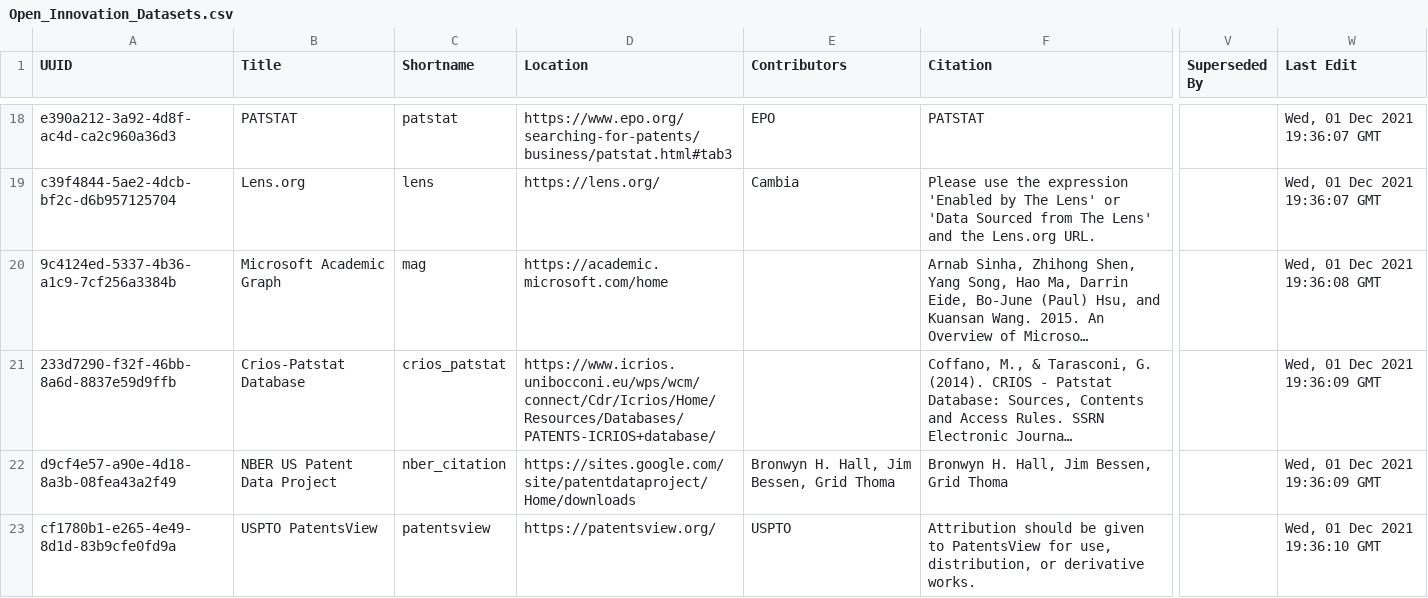
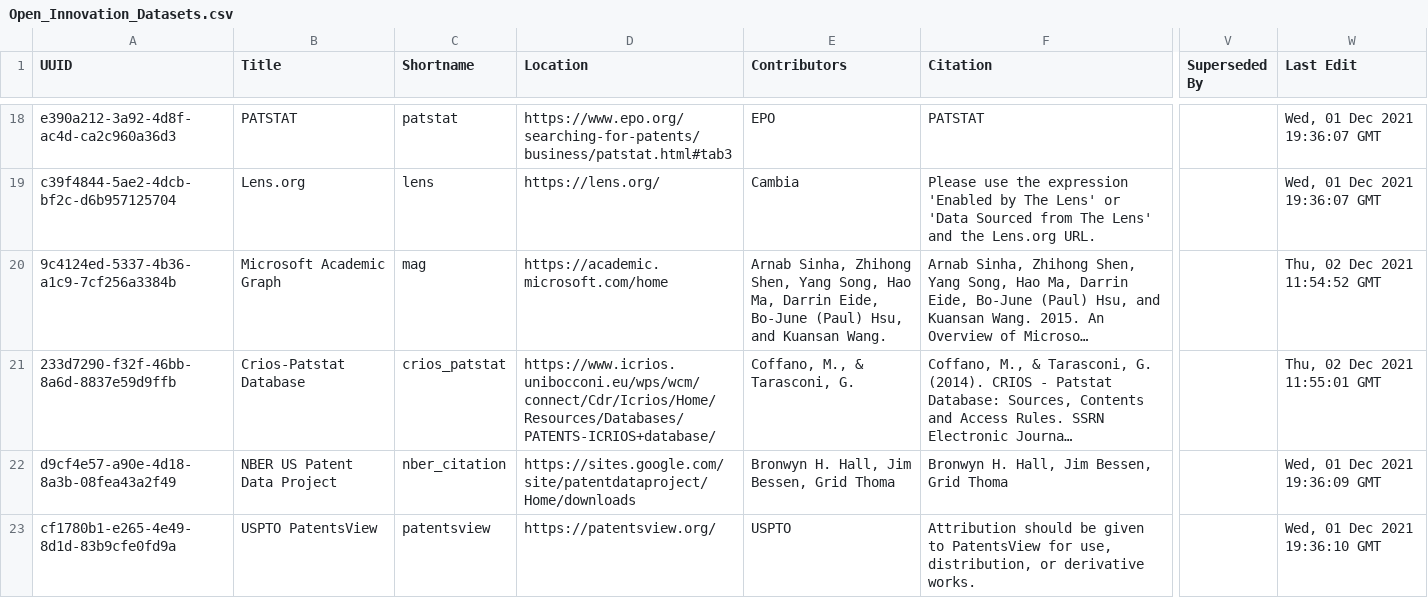
Before and after one commit to Innovation-Information-Initiative/Open-Innovation-Dataset-Index, a CSV file: index_archive/Open_Innovation_Datasets.csv, drawn as a sheet; only a part is shown, gaps mark what is left out; long unchanged cells end in …; the diff names each change by its address in the sheet, - before the commit and + after, or states it on an @@ line.

```diff
--- a/index_archive/Open_Innovation_Datasets.csv
+++ b/index_archive/Open_Innovation_Datasets.csv
-E20 (Contributors): (empty)
+E20 (Contributors): Arnab Sinha, Zhihong Shen, Yang Song, Hao Ma, Darrin Eide, Bo-June (Paul) Hsu, and Kuansan Wang.
-W20 (Last Edit): Wed, 01 Dec 2021 19:36:08 GMT
+W20 (Last Edit): Thu, 02 Dec 2021 11:54:52 GMT
-E21 (Contributors): (empty)
+E21 (Contributors): Coffano, M., & Tarasconi, G.
-W21 (Last Edit): Wed, 01 Dec 2021 19:36:09 GMT
+W21 (Last Edit): Thu, 02 Dec 2021 11:55:01 GMT
```
Also changed, not shown: index_archive/Innovation_Data_Toolkit.csv, 3 other files.
